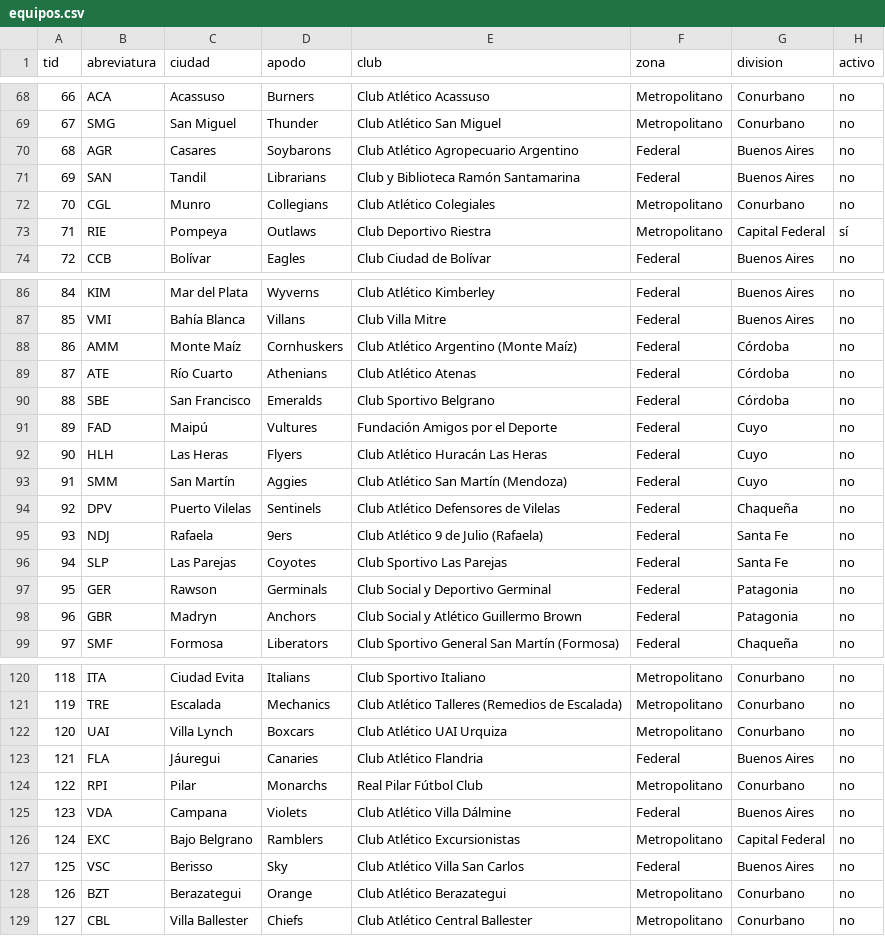
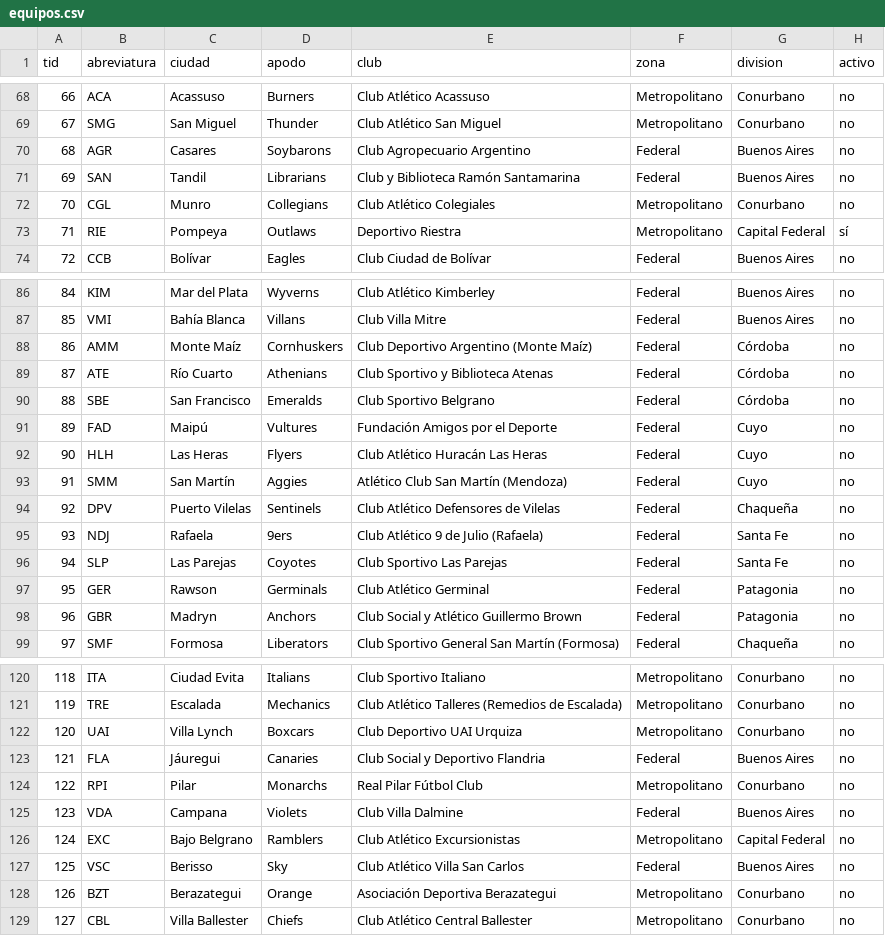
Before and after one commit to Nacho1605/zengm, a CSV file: data/argentina/equipos.csv, drawn as a sheet; only a part is shown, gaps mark what is left out; the diff covers the shown part only; the diff names each change by its address in the sheet, - before the commit and + after, or states it on an @@ line.

```diff
--- a/data/argentina/equipos.csv
+++ b/data/argentina/equipos.csv
-E70 (club): Club Atlético Agropecuario Argentino
+E70 (club): Club Agropecuario Argentino
-E73 (club): Club Deportivo Riestra
+E73 (club): Deportivo Riestra
-E88 (club): Club Atlético Argentino (Monte Maíz)
+E88 (club): Club Deportivo Argentino (Monte Maíz)
-E89 (club): Club Atlético Atenas
+E89 (club): Club Sportivo y Biblioteca Atenas
-E93 (club): Club Atlético San Martín (Mendoza)
+E93 (club): Atlético Club San Martín (Mendoza)
-E97 (club): Club Social y Deportivo Germinal
+E97 (club): Club Atlético Germinal
-E122 (club): Club Atlético UAI Urquiza
+E122 (club): Club Deportivo UAI Urquiza
-E123 (club): Club Atlético Flandria
+E123 (club): Club Social y Deportivo Flandria
-E125 (club): Club Atlético Villa Dálmine
+E125 (club): Club Villa Dalmine
-E128 (club): Club Atlético Berazategui
+E128 (club): Asociación Deportiva Berazategui
```
Also changed, not shown: 6 edited cells elsewhere in this file, 4 other files.
